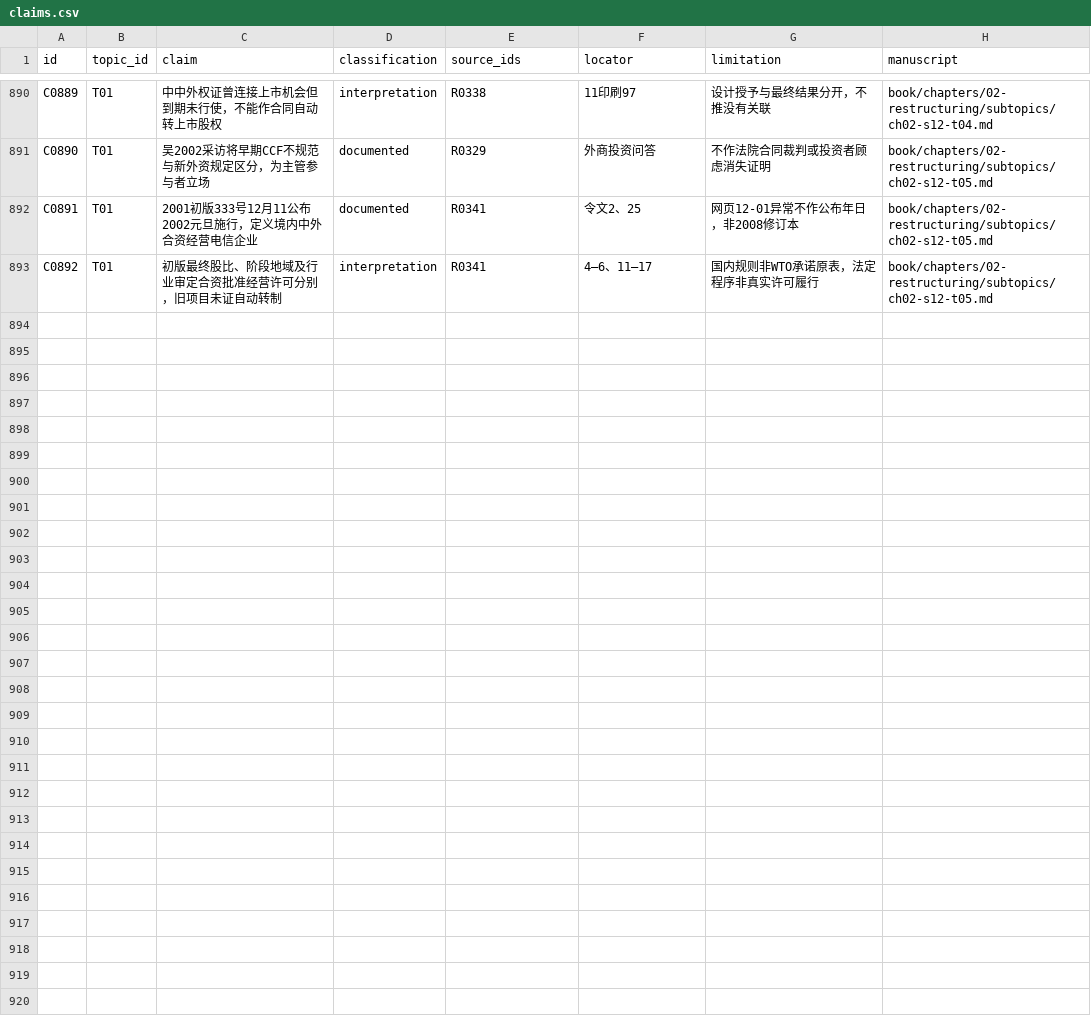
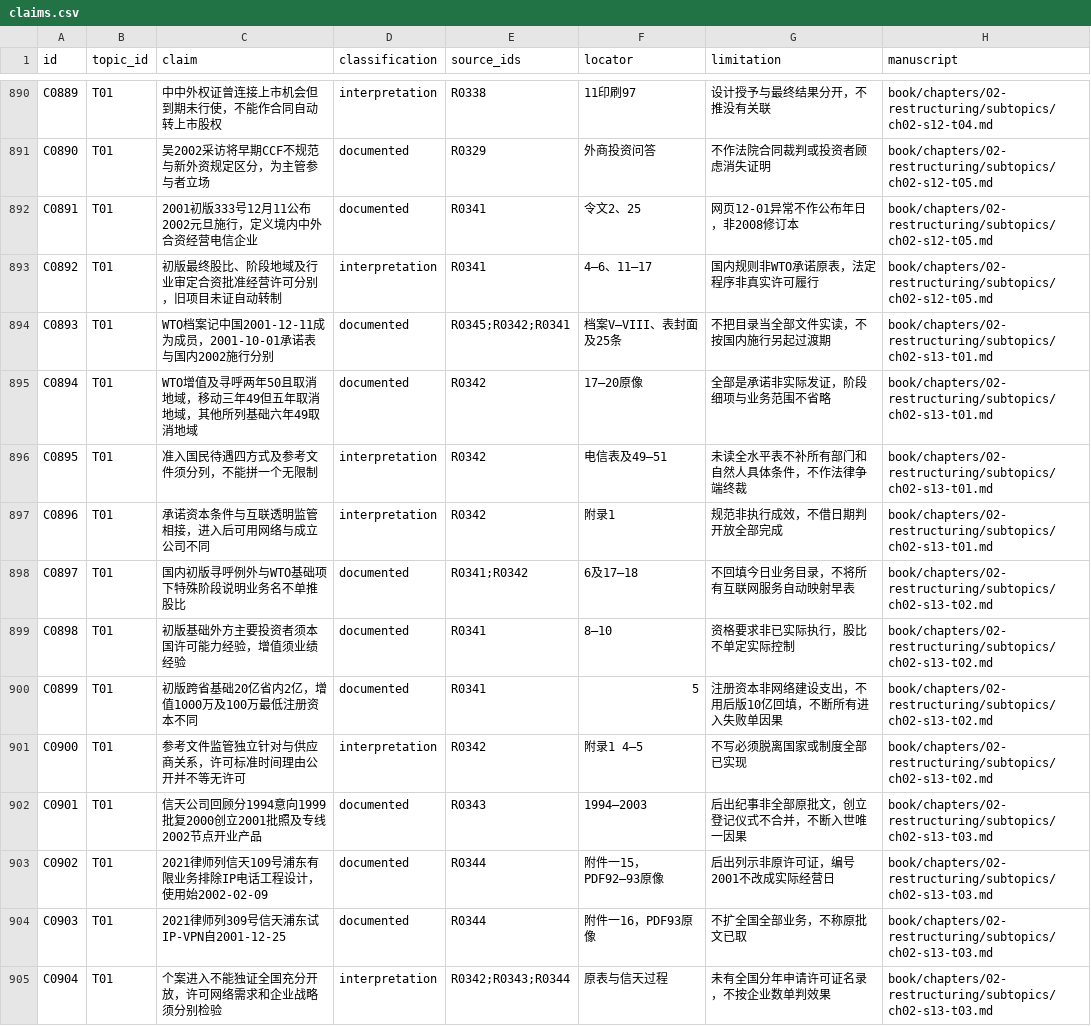
Before and after one commit to pty819/order-of-connectivity, a CSV file: research/claims.csv, drawn as a sheet; only a part is shown, gaps mark what is left out.

Commit message:
Develop chapter two WTO schedules entry conditions and Shanghai service case

```diff
--- a/research/claims.csv
+++ b/research/claims.csv
@@ -893 +893,13 @@ C0891,T01,2001初版333号12月11公布2002元旦施行，定义境内中外合
 C0892,T01,初版最终股比、阶段地域及行业审定合资批准经营许可分别，旧项目未证自动转制,interpretation,R0341,4—6、11—17,国内规则非WTO承诺原表，法定程序非真实许可履行,book/chapters/02-restructuring/subtopics/ch02-s12-t05.md
+C0893,T01,WTO档案记中国2001-12-11成为成员，2001-10-01承诺表与国内2002施行分别,documented,R0345;R0342;R0341,档案V—VIII、表封面及25条,不把目录当全部文件实读，不按国内施行另起过渡期,book/chapters/02-restructuring/subtopics/ch02-s13-t01.md
+C0894,T01,WTO增值及寻呼两年50且取消地域，移动三年49但五年取消地域，其他所列基础六年49取消地域,documented,R0342,17—20原像,全部是承诺非实际发证，阶段细项与业务范围不省略,book/chapters/02-restructuring/subtopics/ch02-s13-t01.md
+C0895,T01,准入国民待遇四方式及参考文件须分列，不能拼一个无限制,interpretation,R0342,电信表及49—51,未读全水平表不补所有部门和自然人具体条件，不作法律争端终裁,book/chapters/02-restructuring/subtopics/ch02-s13-t01.md
+C0896,T01,承诺资本条件与互联透明监管相接，进入后可用网络与成立公司不同,interpretation,R0342,附录1,规范非执行成效，不借日期判开放全部完成,book/chapters/02-restructuring/subtopics/ch02-s13-t01.md
+C0897,T01,国内初版寻呼例外与WTO基础项下特殊阶段说明业务名不单推股比,documented,R0341;R0342,6及17—18,不回填今日业务目录，不将所有互联网服务自动映射早表,book/chapters/02-restructuring/subtopics/ch02-s13-t02.md
+C0898,T01,初版基础外方主要投资者须本国许可能力经验，增值须业绩经验,documented,R0341,8—10,资格要求非已实际执行，股比不单定实际控制,book/chapters/02-restructuring/subtopics/ch02-s13-t02.md
+C0899,T01,初版跨省基础20亿省内2亿，增值1000万及100万最低注册资本不同,documented,R0341,5,注册资本非网络建设支出，不用后版10亿回填，不断所有进入失败单因果,book/chapters/02-restructuring/subtopics/ch02-s13-t02.md
+C0900,T01,参考文件监管独立针对与供应商关系，许可标准时间理由公开并不等无许可,interpretation,R0342,附录1 4—5,不写必须脱离国家或制度全部已实现,book/chapters/02-restructuring/subtopics/ch02-s13-t02.md
+C0901,T01,信天公司回顾分1994意向1999批复2000创立2001批照及专线2002节点开业产品,documented,R0343,1994—2003,后出纪事非全部原批文，创立登记仪式不合并，不断入世唯一因果,book/chapters/02-restructuring/subtopics/ch02-s13-t03.md
+C0902,T01,2021律师列信天109号浦东有限业务排除IP电话工程设计，使用始2002-02-09,documented,R0344,附件一15，PDF92—93原像,后出列示非原许可证，编号2001不改成实际经营日,book/chapters/02-restructuring/subtopics/ch02-s13-t03.md
+C0903,T01,2021律师列309号信天浦东试IP-VPN自2001-12-25,documented,R0344,附件一16，PDF93原像,不扩全国全部业务，不称原批文已取,book/chapters/02-restructuring/subtopics/ch02-s13-t03.md
+C0904,T01,个案进入不能独证全国充分开放，许可网络需求和企业战略须分别检验,interpretation,R0342;R0343;R0344,原表与信天过程,未有全国分年申请许可证名录，不按企业数单判效果,book/chapters/02-restructuring/subtopics/ch02-s13-t03.md
```
Also changed, not shown: references/references.csv, research/chapter-02-subtopics.csv, 9 other files.
